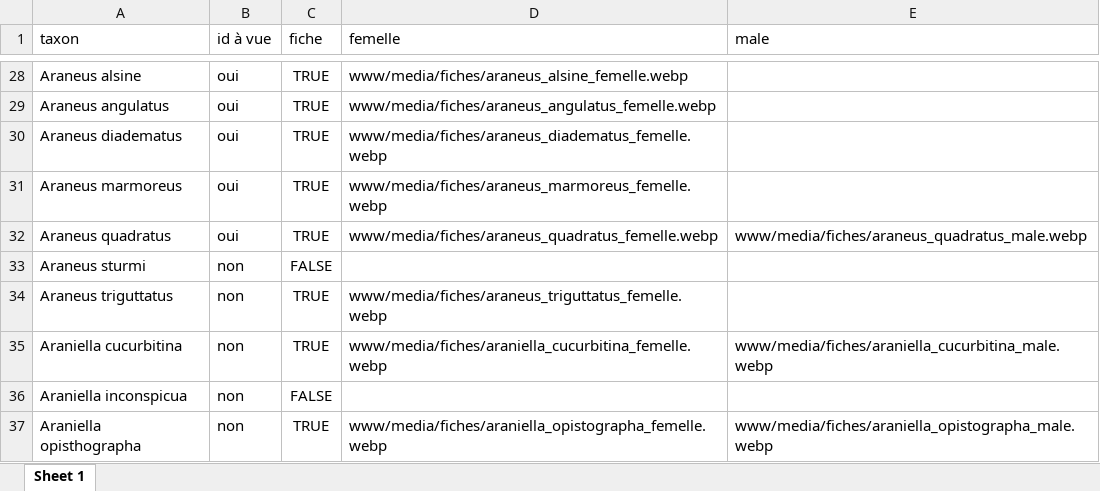
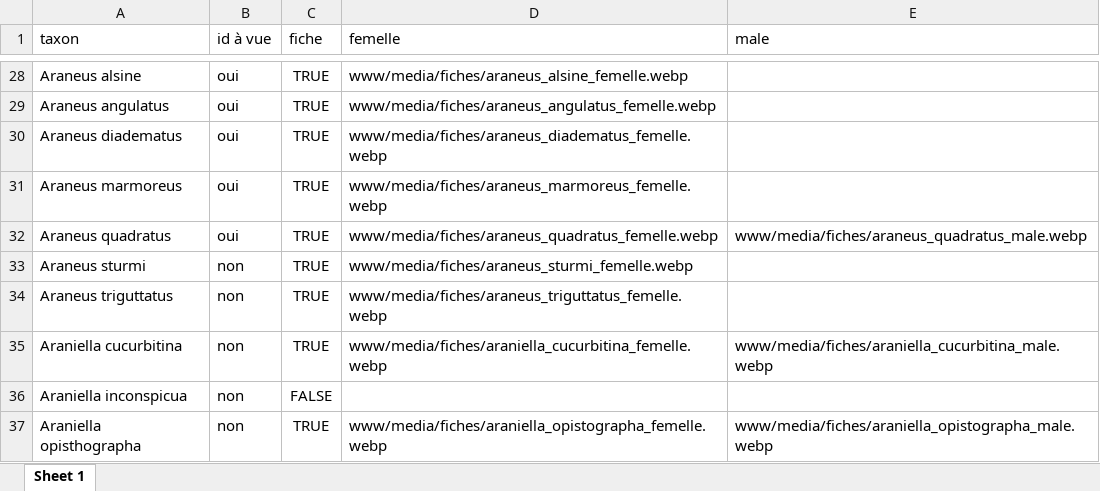
Before and after one commit to CedricMondy/araignees_idf, an Excel workbook: photos.xlsx, sheet Sheet 1, drawn as a sheet; only a part is shown, gaps mark what is left out; values as stored, in another font and other column widths than the file's, no borders; conditional formats and table styles not drawn; the diff names each change by its address in the sheet, - before the commit and + after, or states it on an @@ line.

Commit message:
ajoute Araneus sturmi femelle

```diff
--- a/photos.xlsx (sheet Sheet 1)
+++ b/photos.xlsx (sheet Sheet 1)
-C33 (fiche): FALSE
+C33 (fiche): TRUE
-D33 (femelle): (empty)
+D33 (femelle): www/media/fiches/araneus_sturmi_femelle.webp
```
Also changed, not shown: 1 other file.
